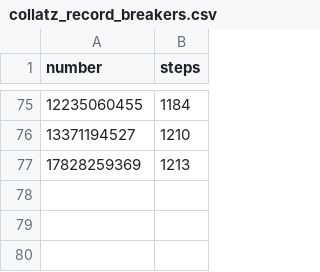
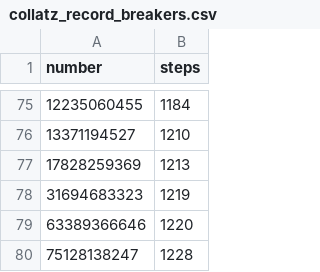
Before and after one commit to felix-ops/Collatz-Conjecture-Calculator, a CSV file: collatz_record_breakers.csv, drawn as a sheet; only a part is shown, gaps mark what is left out; the diff names each change by its address in the sheet, - before the commit and + after, or states it on an @@ line.

```diff
--- a/collatz_record_breakers.csv
+++ b/collatz_record_breakers.csv
+row 78: 31694683323 | 1219
+row 79: 63389366646 | 1220
+row 80: 75128138247 | 1228
```
Also changed, not shown: collatz_top_steps.csv, 5 other files.
